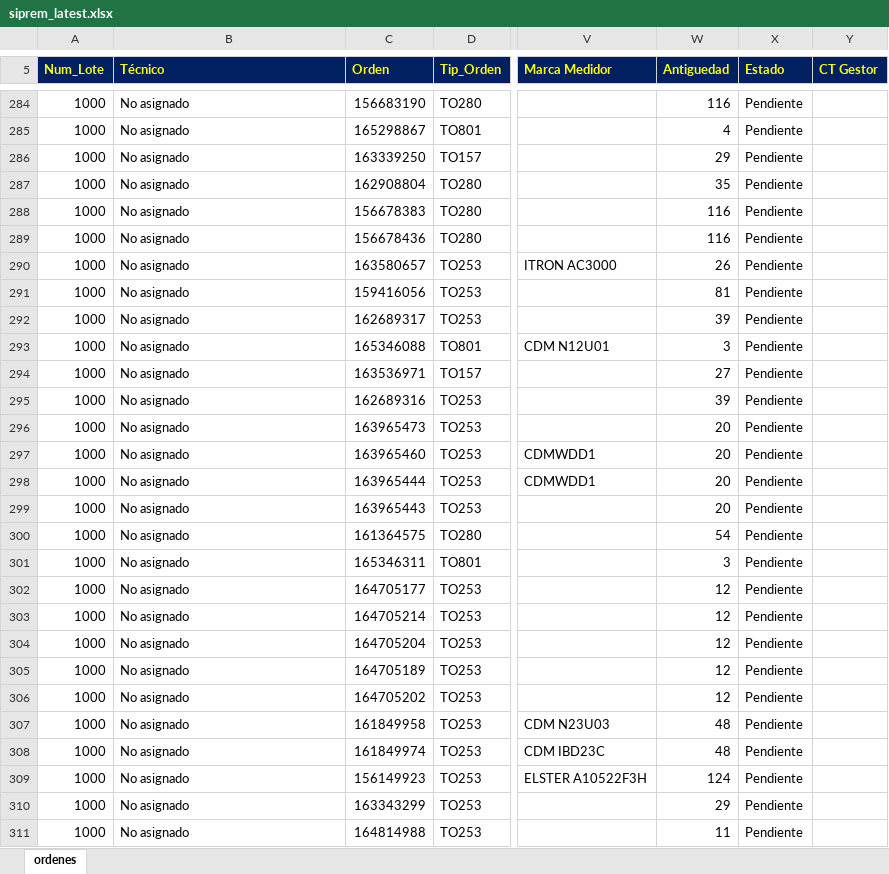
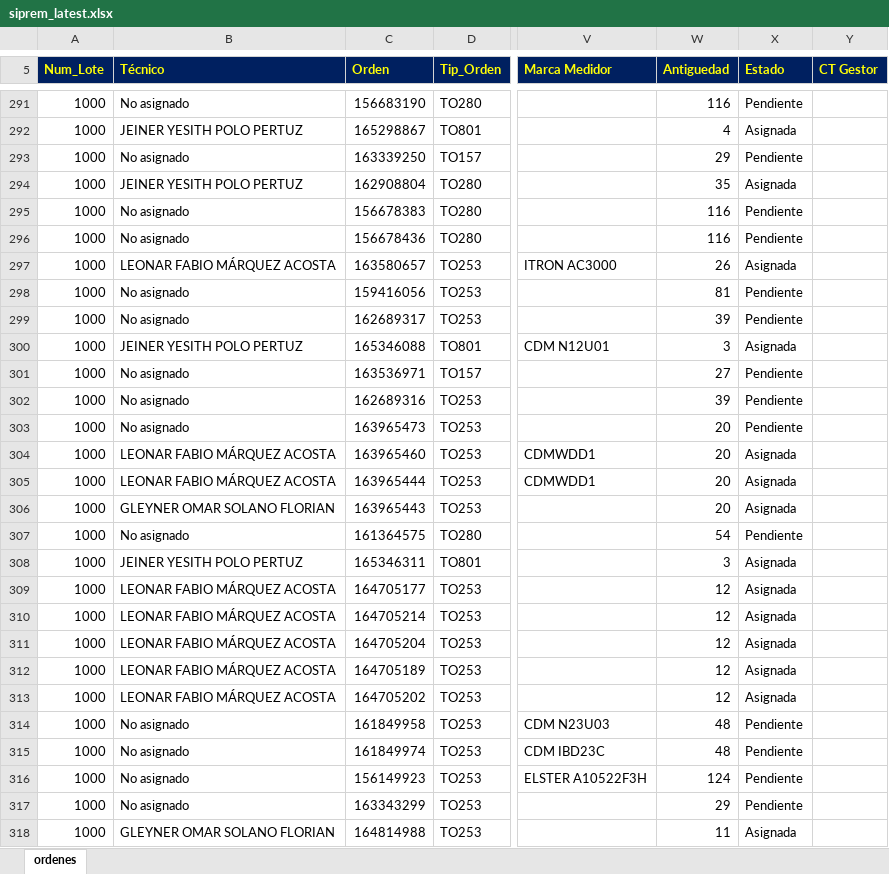
Before and after one commit to vikano27-debug/Dashboard_ING_VOA_Guajira, an Excel workbook: siprem_latest.xlsx, sheet ordenes, drawn as a sheet; only a part is shown, gaps mark what is left out; values as stored, in another font and other column widths than the file's, no borders; addresses are those after the commit; the diff covers the shown part only; the diff names each change by its address in the sheet, - before the commit and + after, or states it on an @@ line.

```diff
--- a/siprem_latest.xlsx (sheet ordenes)
+++ b/siprem_latest.xlsx (sheet ordenes)
-B292 (Técnico): No asignado
+B292 (Técnico): JEINER YESITH POLO PERTUZ
-X292 (Estado): Pendiente
+X292 (Estado): Asignada
-B294 (Técnico): No asignado
+B294 (Técnico): JEINER YESITH POLO PERTUZ
-X294 (Estado): Pendiente
+X294 (Estado): Asignada
-B297 (Técnico): No asignado
+B297 (Técnico): LEONAR FABIO MÁRQUEZ ACOSTA
-X297 (Estado): Pendiente
+X297 (Estado): Asignada
-B300 (Técnico): No asignado
+B300 (Técnico): JEINER YESITH POLO PERTUZ
-X300 (Estado): Pendiente
+X300 (Estado): Asignada
-B304:B305 (Técnico): No asignado
+B304:B305 (Técnico): LEONAR FABIO MÁRQUEZ ACOSTA
-X304:X306 (Estado): Pendiente
+X304:X306 (Estado): Asignada
-B306 (Técnico): No asignado
+B306 (Técnico): GLEYNER OMAR SOLANO FLORIAN
-B308 (Técnico): No asignado
+B308 (Técnico): JEINER YESITH POLO PERTUZ
-X308:X313 (Estado): Pendiente
+X308:X313 (Estado): Asignada
-B309:B313 (Técnico): No asignado
+B309:B313 (Técnico): LEONAR FABIO MÁRQUEZ ACOSTA
-B318 (Técnico): No asignado
+B318 (Técnico): GLEYNER OMAR SOLANO FLORIAN
-X318 (Estado): Pendiente
+X318 (Estado): Asignada
```
Also changed, not shown: 18 added rows and 133 edited cells elsewhere in this sheet.
